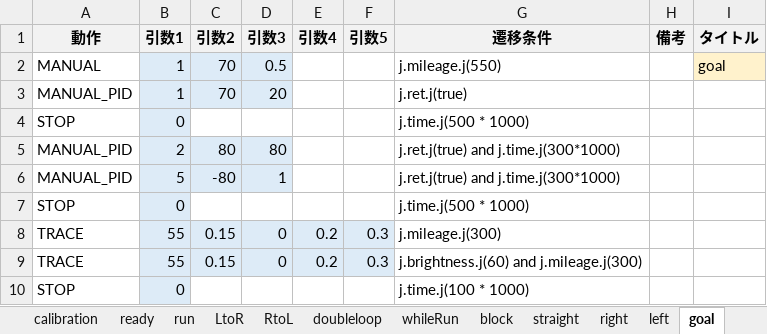
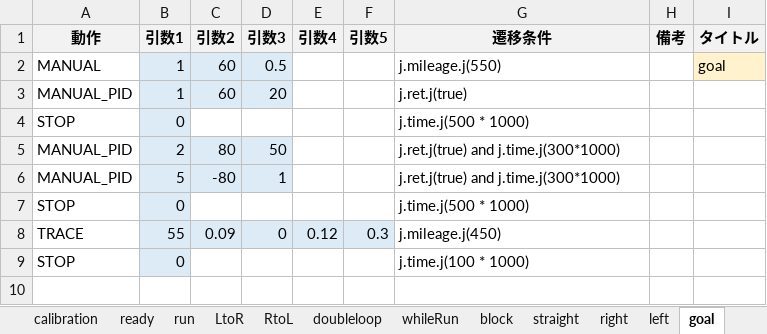
Before and after one commit to Black2856/etrobo2023, an Excel workbook: util/scenario/scenario.xlsm, sheet goal, drawn as a sheet; values as stored, in another font and other column widths than the file's, no borders; the diff names each change by its address in the sheet, - before the commit and + after, or states it on an @@ line.

```diff
--- a/util/scenario/scenario.xlsm (sheet goal)
+++ b/util/scenario/scenario.xlsm (sheet goal)
-C2:C3 (引数2): 70
+C2:C3 (引数2): 60
-D5 (引数3): 80
+D5 (引数3): 50
-C8 (引数2): 0.15
+C8 (引数2): 0.09
-E8 (引数4): 0.2
+E8 (引数4): 0.12
-G8 (遷移条件): j.mileage.j(300)
+G8 (遷移条件): j.mileage.j(450)
-row 9: TRACE | 55 | 0.15 | 0 | 0.2 | 0.3 | j.brightness.j(60) and j.mileage.j(300)
```
Also changed, not shown: sheet run, sheet straight, sheet main, sheet right, sheet left, sheet doubleloop, 4 other files.
